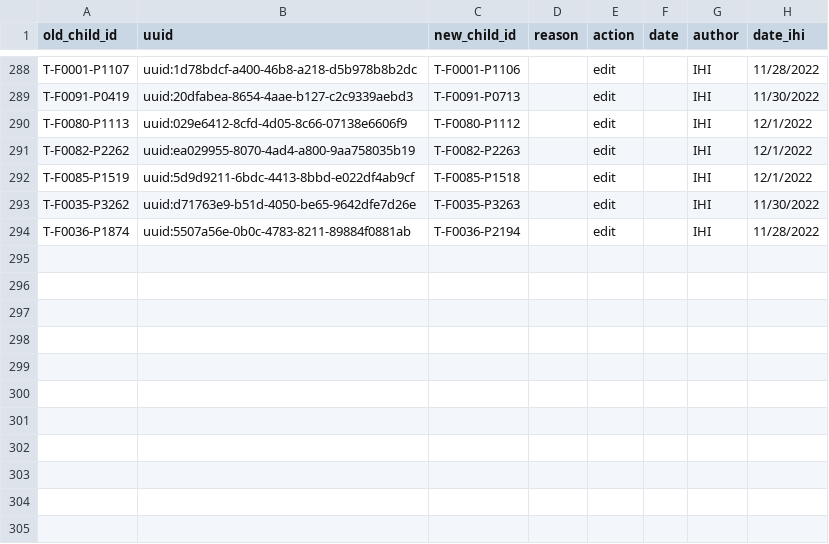
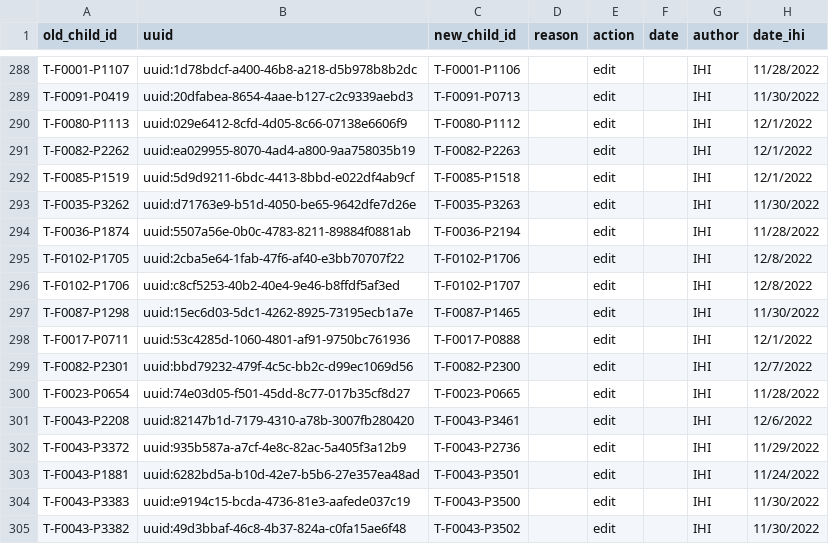
Before and after one commit to SwissTPH/timci, a CSV file: inst/extdata/cleaning/day0_duplicate_correction_tanzania.csv, drawn as a sheet; only a part is shown, gaps mark what is left out.

Commit message:
Updated duplicate correction Tz

```diff
--- a/inst/extdata/cleaning/day0_duplicate_correction_tanzania.csv
+++ b/inst/extdata/cleaning/day0_duplicate_correction_tanzania.csv
@@ -294 +294,12 @@ T-F0035-P3262,uuid:d71763e9-b51d-4050-be65-9642dfe7d26e,T-F0035-P3263,,edit,,IHI
 T-F0036-P1874,uuid:5507a56e-0b0c-4783-8211-89884f0881ab,T-F0036-P2194,,edit,,IHI,11/28/2022
+T-F0102-P1705,uuid:2cba5e64-1fab-47f6-af40-e3bb70707f22,T-F0102-P1706,,edit,,IHI,12/8/2022
+T-F0102-P1706,uuid:c8cf5253-40b2-40e4-9e46-b8ffdf5af3ed,T-F0102-P1707,,edit,,IHI,12/8/2022
+T-F0087-P1298,uuid:15ec6d03-5dc1-4262-8925-73195ecb1a7e,T-F0087-P1465,,edit,,IHI,11/30/2022
+T-F0017-P0711,uuid:53c4285d-1060-4801-af91-9750bc761936,T-F0017-P0888,,edit,,IHI,12/1/2022
+T-F0082-P2301,uuid:bbd79232-479f-4c5c-bb2c-d99ec1069d56,T-F0082-P2300,,edit,,IHI,12/7/2022
+T-F0023-P0654,uuid:74e03d05-f501-45dd-8c77-017b35cf8d27,T-F0023-P0665,,edit,,IHI,11/28/2022
+T-F0043-P2208,uuid:82147b1d-7179-4310-a78b-3007fb280420,T-F0043-P3461,,edit,,IHI,12/6/2022
+T-F0043-P3372,uuid:935b587a-a7cf-4e8c-82ac-5a405f3a12b9,T-F0043-P2736,,edit,,IHI,11/29/2022
+T-F0043-P1881,uuid:6282bd5a-b10d-42e7-b5b6-27e357ea48ad,T-F0043-P3501,,edit,,IHI,11/24/2022
+T-F0043-P3383,uuid:e9194c15-bcda-4736-81e3-aafede037c19,T-F0043-P3500,,edit,,IHI,11/30/2022
+T-F0043-P3382,uuid:49d3bbaf-46c8-4b37-824a-c0fa15ae6f48,T-F0043-P3502,,edit,,IHI,11/30/2022
```
Also changed, not shown: inst/extdata/cleaning/day0_drop_dummy_tanzania.csv.
